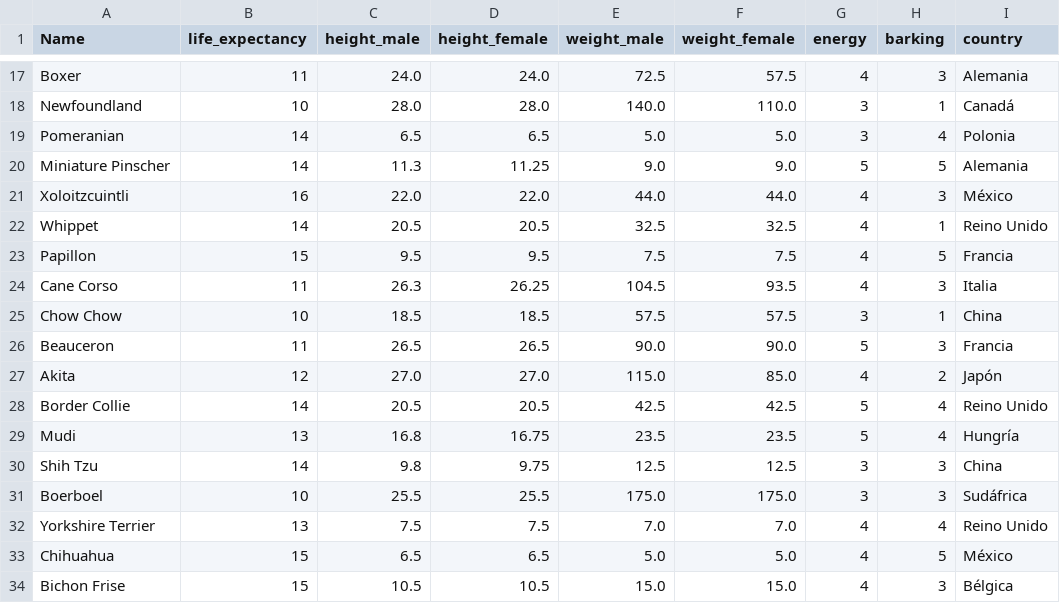
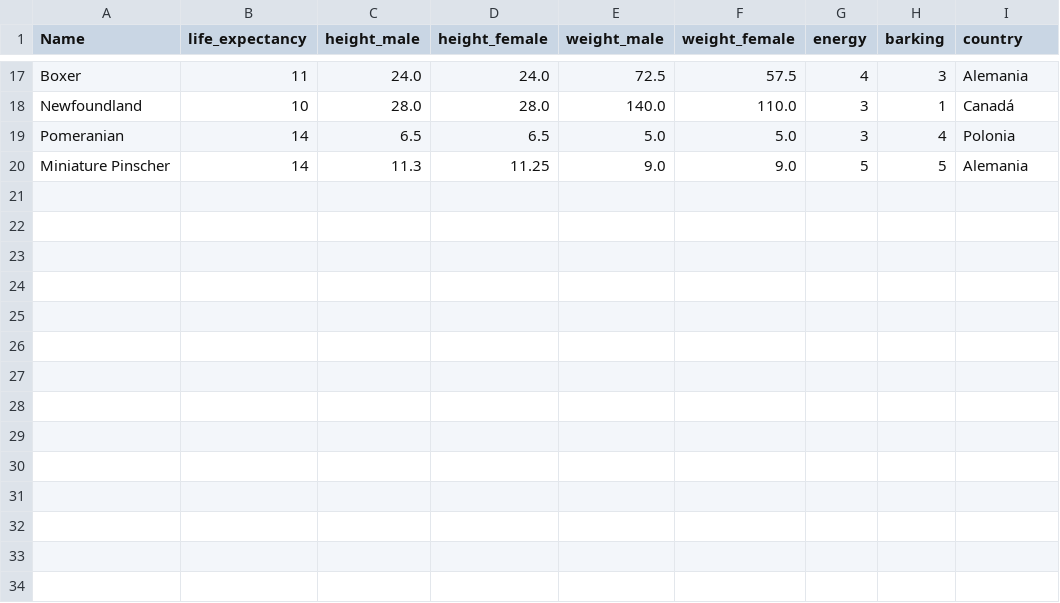
Before and after one commit to harlock/MLServer2.0, a CSV file: datasets/test22.csv, drawn as a sheet; only a part is shown, gaps mark what is left out; the diff names each change by its address in the sheet, - before the commit and + after, or states it on an @@ line.

```diff
--- a/datasets/test22.csv
+++ b/datasets/test22.csv
-row 21: Xoloitzcuintli | 16 | 22.0 | 22.0 | 44.0 | 44.0 | 4 | 3 | México
-row 22: Whippet | 14 | 20.5 | 20.5 | 32.5 | 32.5 | 4 | 1 | Reino Unido
-row 23: Papillon | 15 | 9.5 | 9.5 | 7.5 | 7.5 | 4 | 5 | Francia
-row 24: Cane Corso | 11 | 26.3 | 26.25 | 104.5 | 93.5 | 4 | 3 | Italia
-row 25: Chow Chow | 10 | 18.5 | 18.5 | 57.5 | 57.5 | 3 | 1 | China
-row 26: Beauceron | 11 | 26.5 | 26.5 | 90.0 | 90.0 | 5 | 3 | Francia
-row 27: Akita | 12 | 27.0 | 27.0 | 115.0 | 85.0 | 4 | 2 | Japón
-row 28: Border Collie | 14 | 20.5 | 20.5 | 42.5 | 42.5 | 5 | 4 | Reino Unido
-row 29: Mudi | 13 | 16.8 | 16.75 | 23.5 | 23.5 | 5 | 4 | Hungría
-row 30: Shih Tzu | 14 | 9.8 | 9.75 | 12.5 | 12.5 | 3 | 3 | China
-row 31: Boerboel | 10 | 25.5 | 25.5 | 175.0 | 175.0 | 3 | 3 | Sudáfrica
-row 32: Yorkshire Terrier | 13 | 7.5 | 7.5 | 7.0 | 7.0 | 4 | 4 | Reino Unido
-row 33: Chihuahua | 15 | 6.5 | 6.5 | 5.0 | 5.0 | 4 | 5 | México
-row 34: Bichon Frise | 15 | 10.5 | 10.5 | 15.0 | 15.0 | 4 | 3 | Bélgica
```
Also changed, not shown: datasets/training22.csv.
